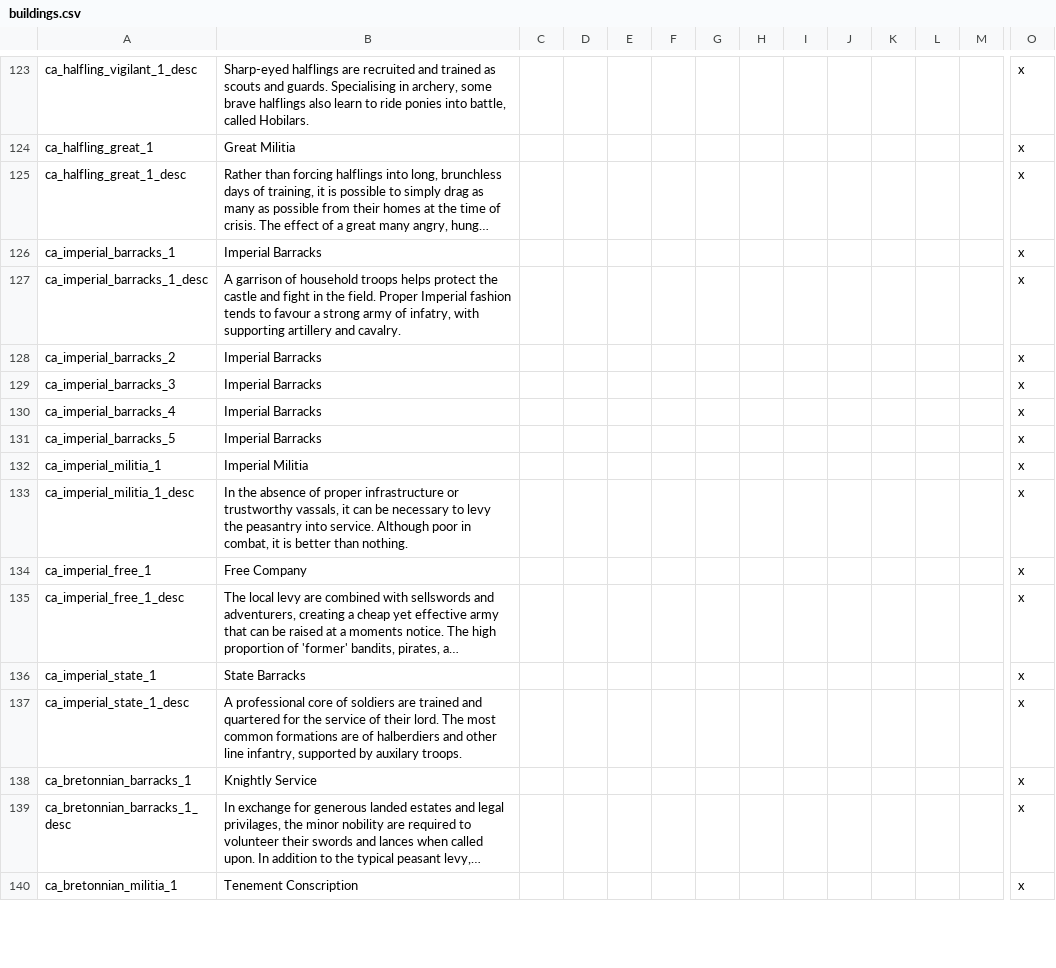
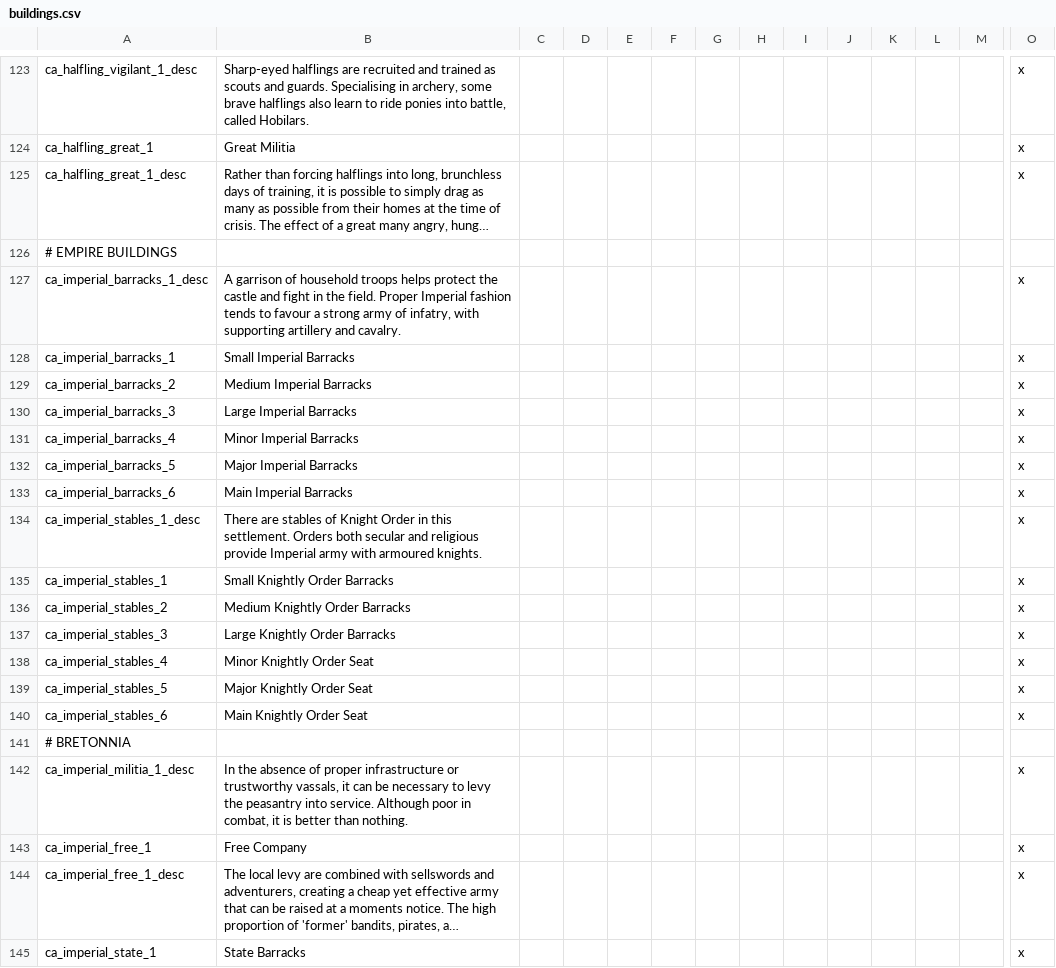
Before and after one commit to Arsakes/geheimnisnacht, a CSV file: localisation/buildings.csv, drawn as a sheet; only a part is shown, gaps mark what is left out; the shorter side is filled out with more unchanged rows; long unchanged cells end in …; removed rows and columns are numbered as before the commit, all else as after; rows hold the shown columns only; the diff names each change by its address in the sheet, - before the commit and + after, or states it on an @@ line.

```diff
--- a/localisation/buildings.csv
+++ b/localisation/buildings.csv
-row 126: ca_imperial_barracks_1 | Imperial Barracks |  |  |  |  |  |  |  |  |  |  |  | x
+row 126: # EMPIRE BUILDINGS
+row 128: ca_imperial_barracks_1 | Small Imperial Barracks |  |  |  |  |  |  |  |  |  |  |  | x
-B129: Imperial Barracks
+B129: Medium Imperial Barracks
-B130: Imperial Barracks
+B130: Large Imperial Barracks
-B131: Imperial Barracks
+B131: Minor Imperial Barracks
-B132: Imperial Barracks
+B132: Major Imperial Barracks
+row 133: ca_imperial_barracks_6 | Main Imperial Barracks |  |  |  |  |  |  |  |  |  |  |  | x
+row 134: ca_imperial_stables_1_desc | There are stables of Knight Order in this settlement. Orders both secular and religious provide Imperial army with armoured knights. |  |  |  |  |  |  |  |  |  |  |  | x
-A135: ca_imperial_militia_1
+A135: ca_imperial_stables_1
-B135: Imperial Militia
+B135: Small Knightly Order Barracks
+row 136: ca_imperial_stables_2 | Medium Knightly Order Barracks |  |  |  |  |  |  |  |  |  |  |  | x
+row 137: ca_imperial_stables_3 | Large Knightly Order Barracks |  |  |  |  |  |  |  |  |  |  |  | x
+row 138: ca_imperial_stables_4 | Minor Knightly Order Seat |  |  |  |  |  |  |  |  |  |  |  | x
+row 139: ca_imperial_stables_5 | Major Knightly Order Seat |  |  |  |  |  |  |  |  |  |  |  | x
+row 140: ca_imperial_stables_6 | Main Knightly Order Seat |  |  |  |  |  |  |  |  |  |  |  | x
+row 141: # BRETONNIA
```
Also changed, not shown: 12 other files.
